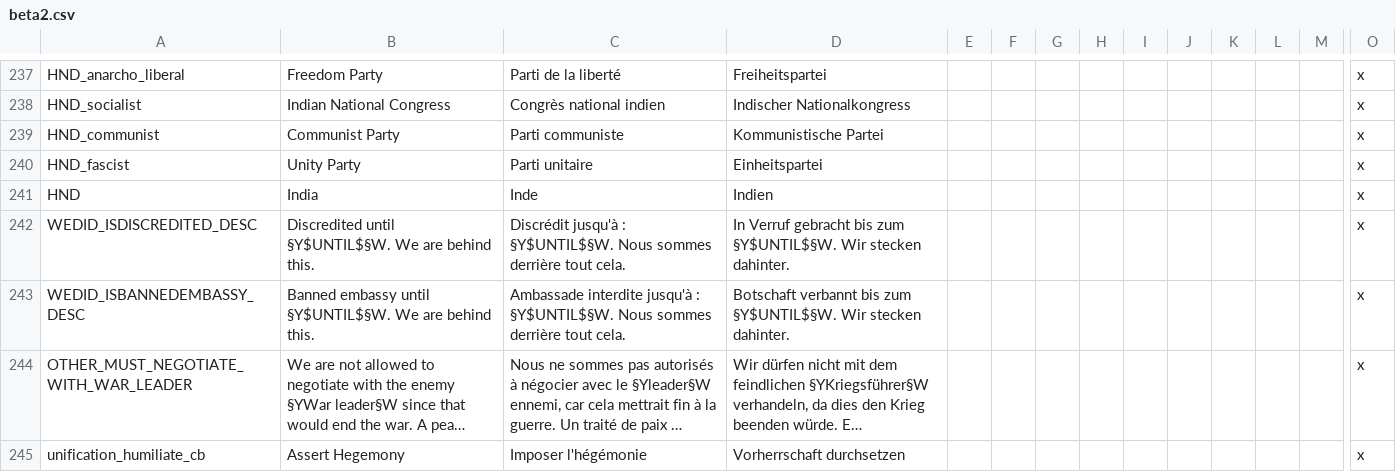
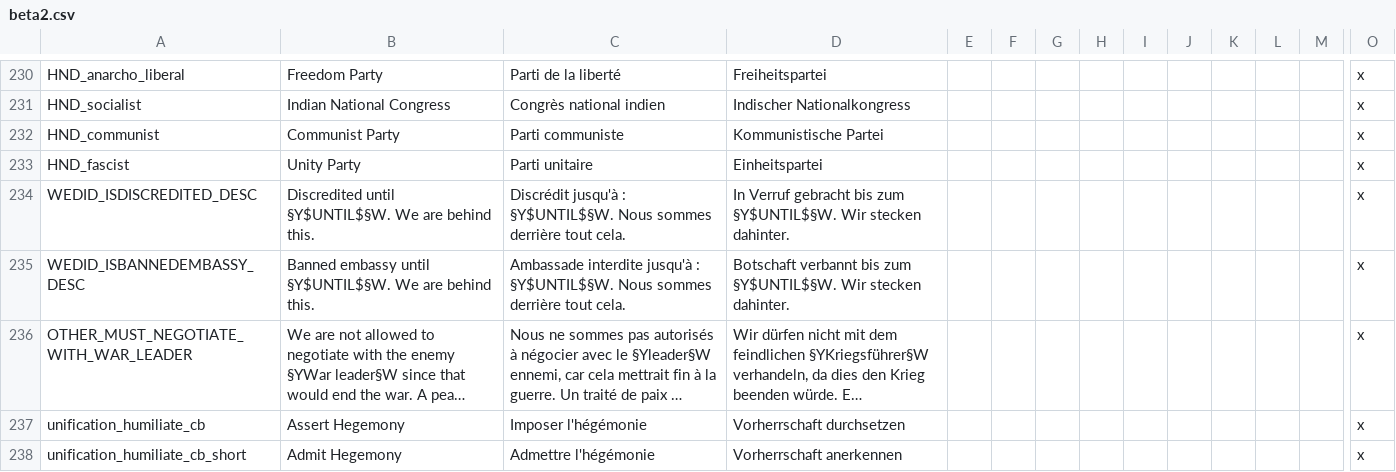
Before and after one commit to Pergame35/Divergences, a CSV file: Divergences of Darkness/Divergences of Darkness/localisation/beta2.csv, drawn as a sheet; only a part is shown, gaps mark what is left out; the shorter side is filled out with more unchanged rows; long unchanged cells end in …; rows hold the shown columns only; the diff covers the shown part only; the diff names each change by its address in the sheet, - before the commit and + after, or states it on an @@ line.

```diff
--- a/Divergences of Darkness/Divergences of Darkness/localisation/beta2.csv
+++ b/Divergences of Darkness/Divergences of Darkness/localisation/beta2.csv
-row 241: HND | India | Inde | Indien |  |  |  |  |  |  |  |  |  | x
```
Also changed, not shown: 15 removed rows elsewhere in this file, Divergences of Darkness/Divergences of Darkness/localisation/00_PDM_tech.csv, Divergences of Darkness/Divergences of Darkness/localisation/1.2.csv, 50 other files.
